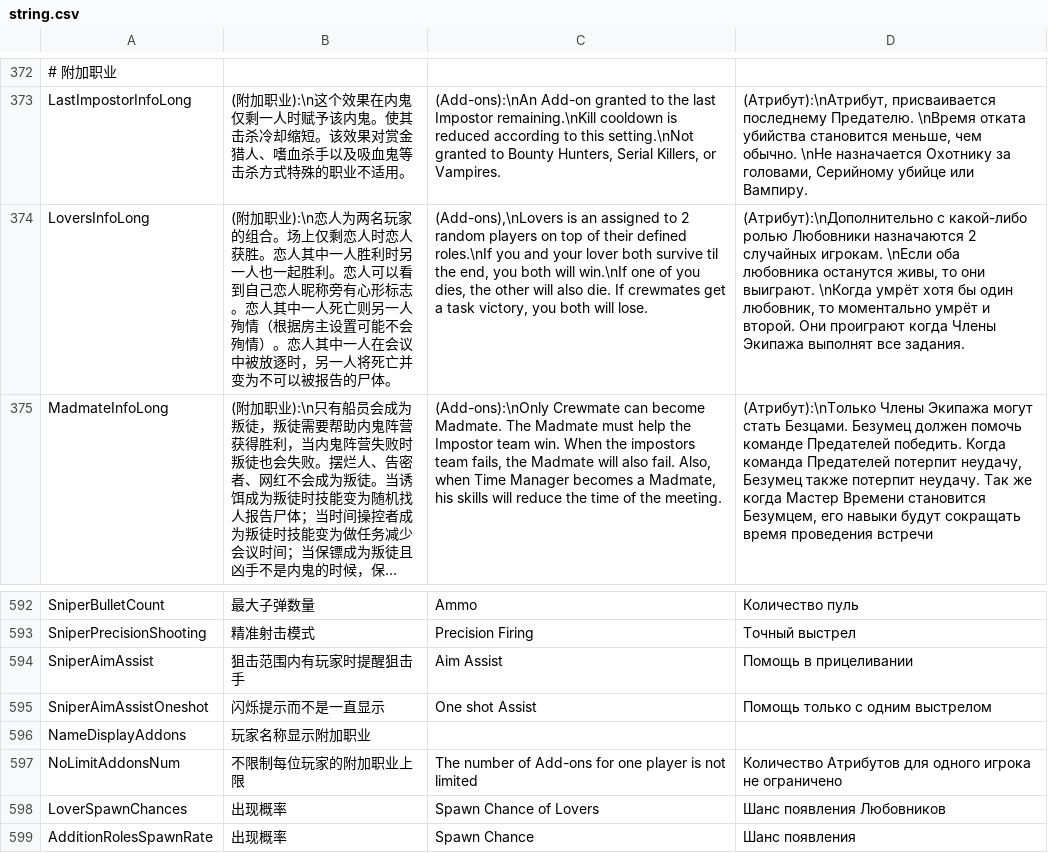
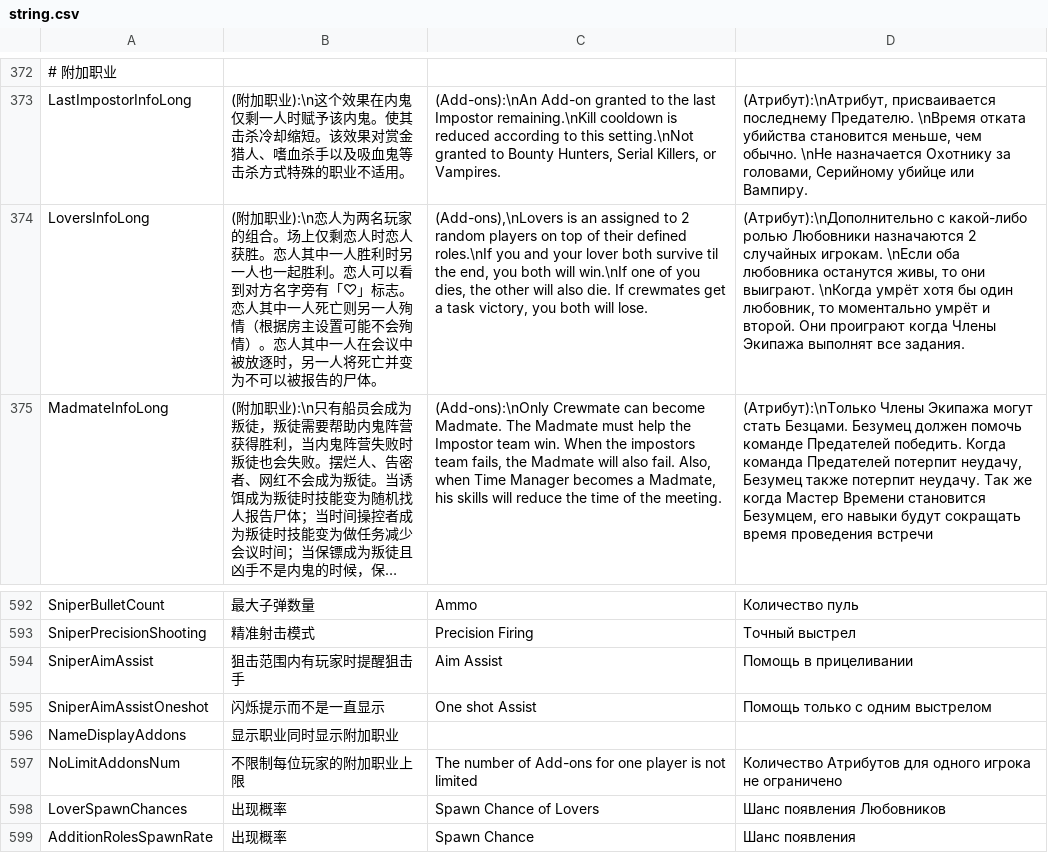
Before and after one commit to tukasa0001/TownOfHost, a CSV file: Resources/string.csv, drawn as a sheet; only a part is shown, gaps mark what is left out; long unchanged cells end in …; the diff names each change by its address in the sheet, - before the commit and + after, or states it on an @@ line.

Commit message:
Fix csv

```diff
--- a/Resources/string.csv
+++ b/Resources/string.csv
-B374: …可以看到自己恋人昵称旁有心形标志。恋…
+B374: …可以看到对方名字旁有「♡」标志。恋…
-B596: 玩家名称显示附加职业
+B596: 显示职业同时显示附加职业
```
